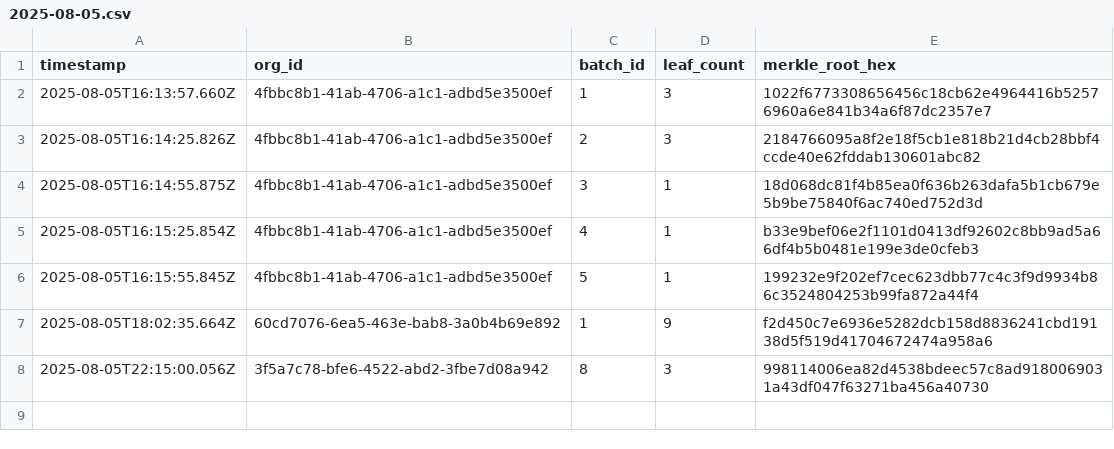
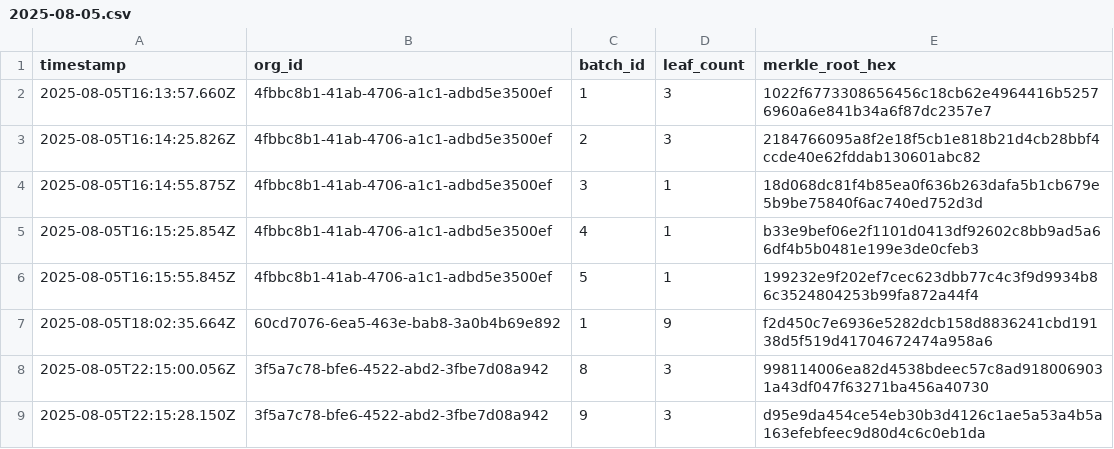
Before and after one commit to traceprompt/open-anchors, a CSV file: 2025-08-05.csv, drawn as a sheet; the diff names each change by its address in the sheet, - before the commit and + after, or states it on an @@ line.

Commit message:
anchor 1 roots (2025-08-05)

```diff
--- a/2025-08-05.csv
+++ b/2025-08-05.csv
+row 9: 2025-08-05T22:15:28.150Z | 3f5a7c78-bfe6-4522-abd2-3fbe7d08a942 | 9 | 3 | d95e9da454ce54eb30b3d4126c1ae5a53a4b5a163efebfeec9d80d4c6c0eb1da
```
